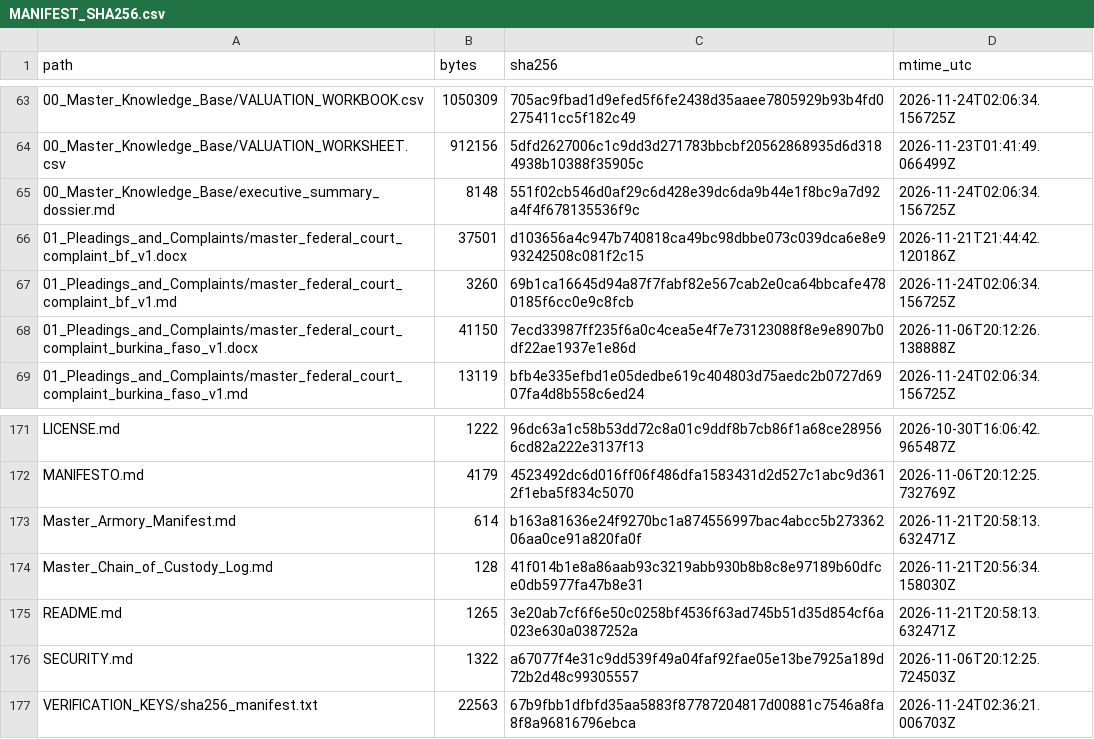
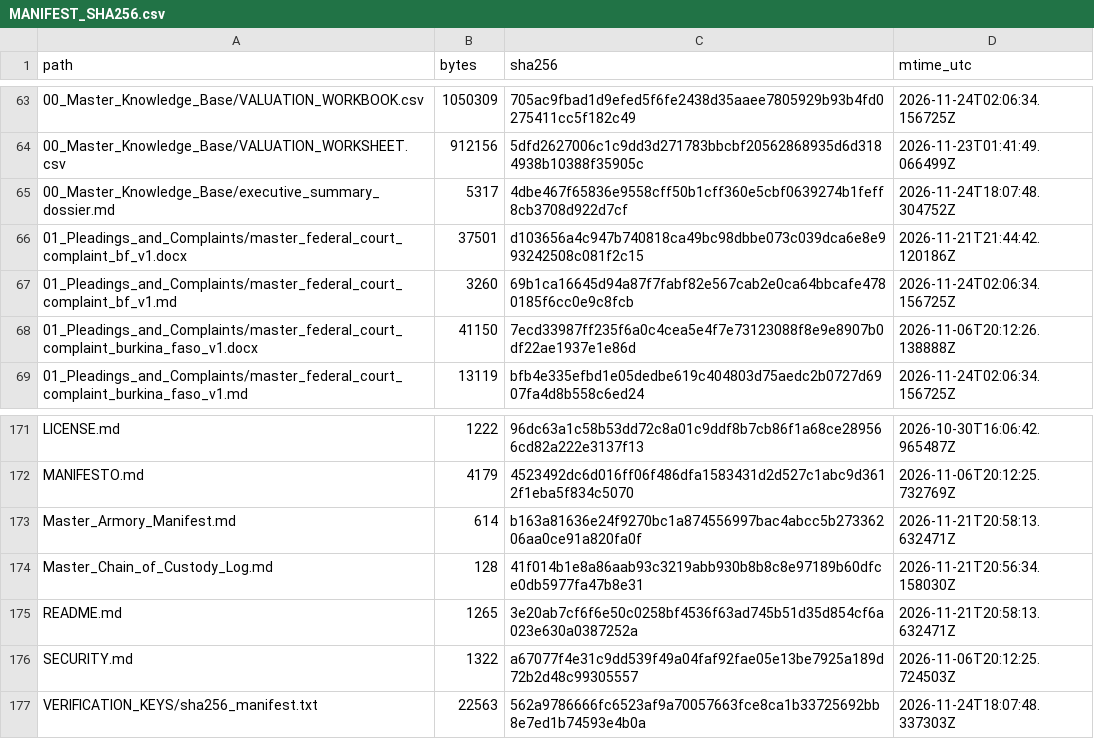
Before and after one commit to GlobalRestitutionAlliance/africa-us-bf-burkina-faso-master-litigation, a CSV file: 99_Archives_and_Manifests/MANIFEST_SHA256.csv, drawn as a sheet; only a part is shown, gaps mark what is left out.

Commit message:
REVERTED DUE TO UNPROMPTED MASS J3WFICATED DATA CORRUPTION BY COMPROMISED BIASED LLM/ARTIFICIAL INTELLIGENCE MODELS

```diff
--- a/99_Archives_and_Manifests/MANIFEST_SHA256.csv
+++ b/99_Archives_and_Manifests/MANIFEST_SHA256.csv
@@ -64,3 +64,3 @@ path,bytes,sha256,mtime_utc
 00_Master_Knowledge_Base/VALUATION_WORKSHEET.csv,912156,5dfd2627006c1c9dd3d271783bbcbf20562868935d6d3184938b10388f35905c,2026-11-23T01:41:49.066499Z
-00_Master_Knowledge_Base/executive_summary_dossier.md,8148,551f02cb546d0af29c6d428e39dc6da9b44e1f8bc9a7d92a4f4f678135536f9c,2026-11-24T02:06:34.156725Z
+00_Master_Knowledge_Base/executive_summary_dossier.md,5317,4dbe467f65836e9558cff50b1cff360e5cbf0639274b1feff8cb3708d922d7cf,2026-11-24T18:07:48.304752Z
 01_Pleadings_and_Complaints/master_federal_court_complaint_bf_v1.docx,37501,d103656a4c947b740818ca49bc98dbbe073c039dca6e8e993242508c081f2c15,2026-11-21T21:44:42.120186Z
@@ -176,2 +176,2 @@ README.md,1265,3e20ab7cf6f6e50c0258bf4536f63ad745b51d35d854cf6a023e630a0387252a,
 SECURITY.md,1322,a67077f4e31c9dd539f49a04faf92fae05e13be7925a189d72b2d48c99305557,2026-11-06T20:12:25.724503Z
-VERIFICATION_KEYS/sha256_manifest.txt,22563,67b9fbb1dfbfd35aa5883f87787204817d00881c7546a8fa8f8a96816796ebca,2026-11-24T02:36:21.006703Z
+VERIFICATION_KEYS/sha256_manifest.txt,22563,562a9786666fc6523af9a70057663fce8ca1b33725692bb8e7ed1b74593e4b0a,2026-11-24T18:07:48.337303Z
```
Also changed, not shown: 2 other files.
